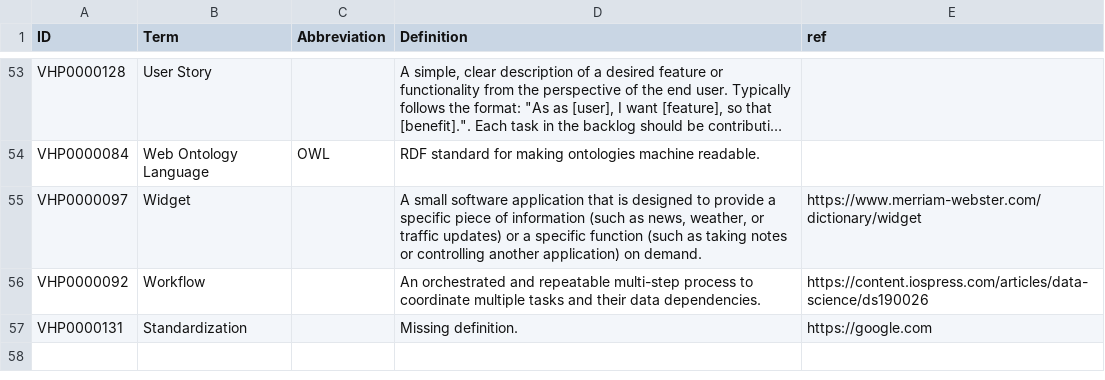
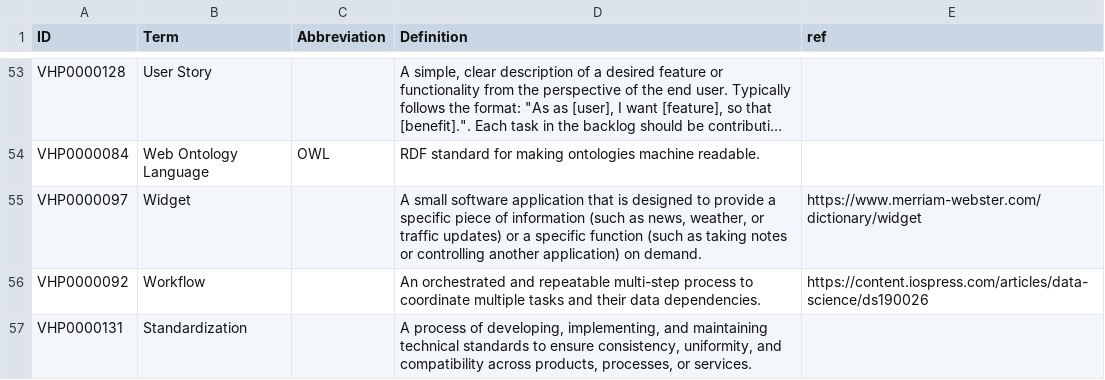
Before and after one commit to VHP4Safety/glossary, a TSV file: templates/tools.tsv, drawn as a sheet; only a part is shown, gaps mark what is left out; long unchanged cells end in ….

Commit message:
Added defintiion to standardization

```diff
--- a/templates/tools.tsv
+++ b/templates/tools.tsv
@@ -56,2 +56,2 @@ VHP0000097	Widget		A small software application that is designed to provide a sp
 VHP0000092	Workflow		An orchestrated and repeatable multi-step process to coordinate multiple tasks and their data dependencies.	https://content.iospress.com/articles/data-science/ds190026
-VHP0000131	Standardization		Missing definition.	https://google.com
+VHP0000131	Standardization		A process of developing, implementing, and maintaining technical standards to ensure consistency, uniformity, and compatibility across products, processes, or services.	
```
